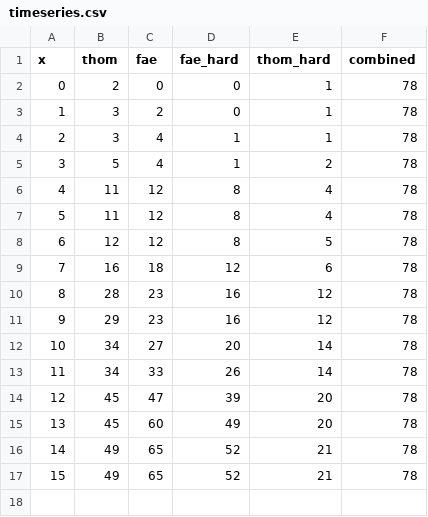
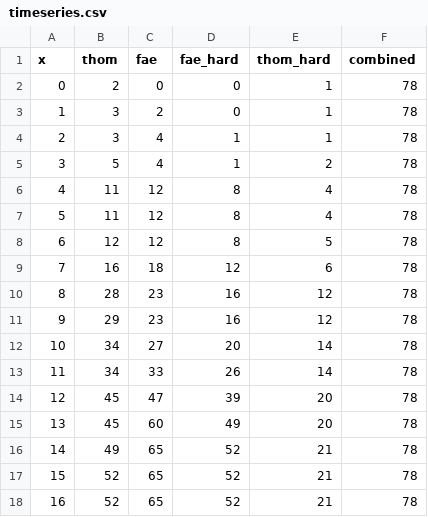
Before and after one commit to ThomKirwanEvans/ThomKirwanEvans.github.io, a CSV file: data/timeseries.csv, drawn as a sheet.

```diff
--- a/data/timeseries.csv
+++ b/data/timeseries.csv
@@ -16,2 +16,3 @@ x,thom,fae,fae_hard,thom_hard,combined
 14,49,65,52,21,78
-15,49,65,52,21,78
+15,52,65,52,21,78
+16,52,65,52,21,78
```
Also changed, not shown: 2 other files.
